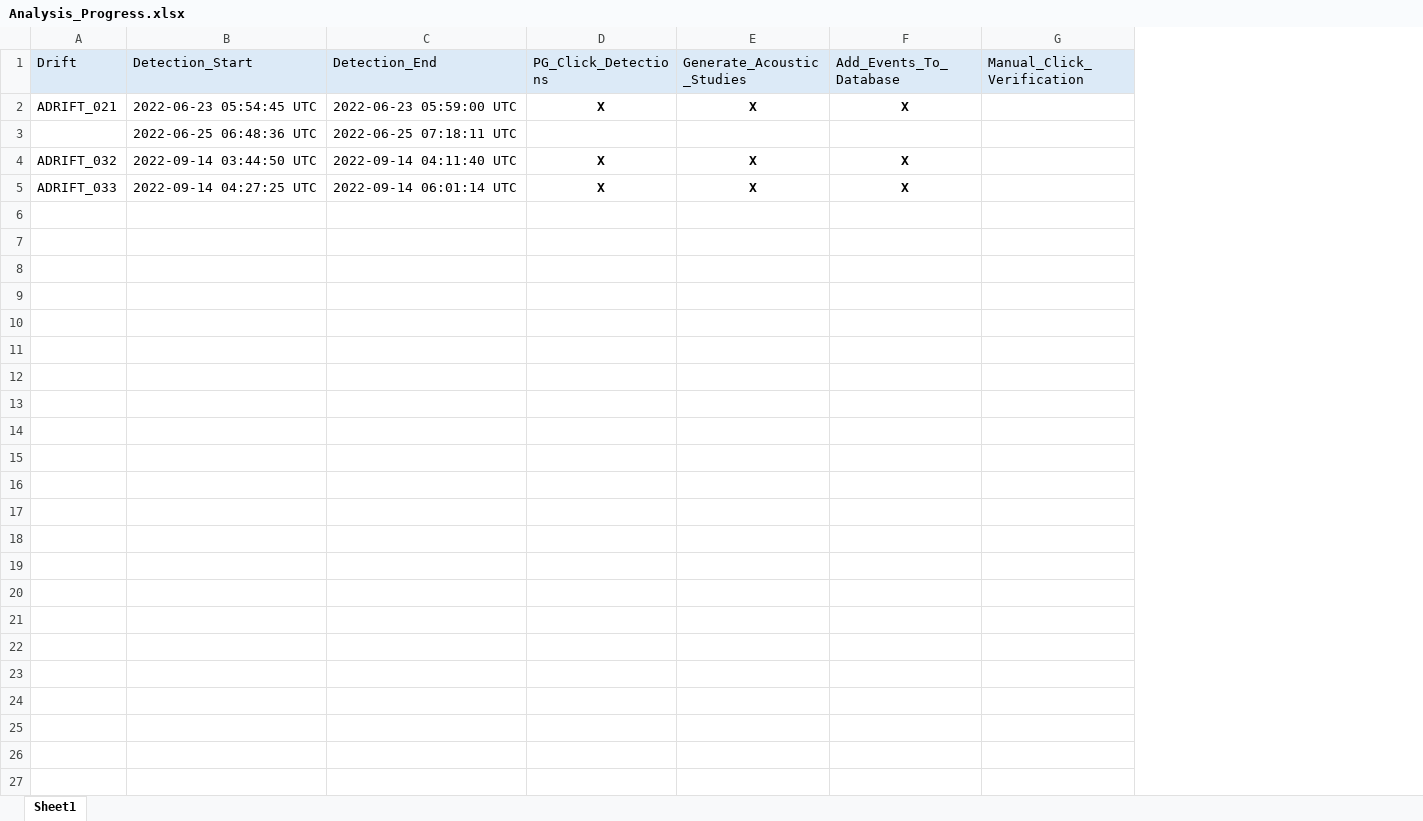
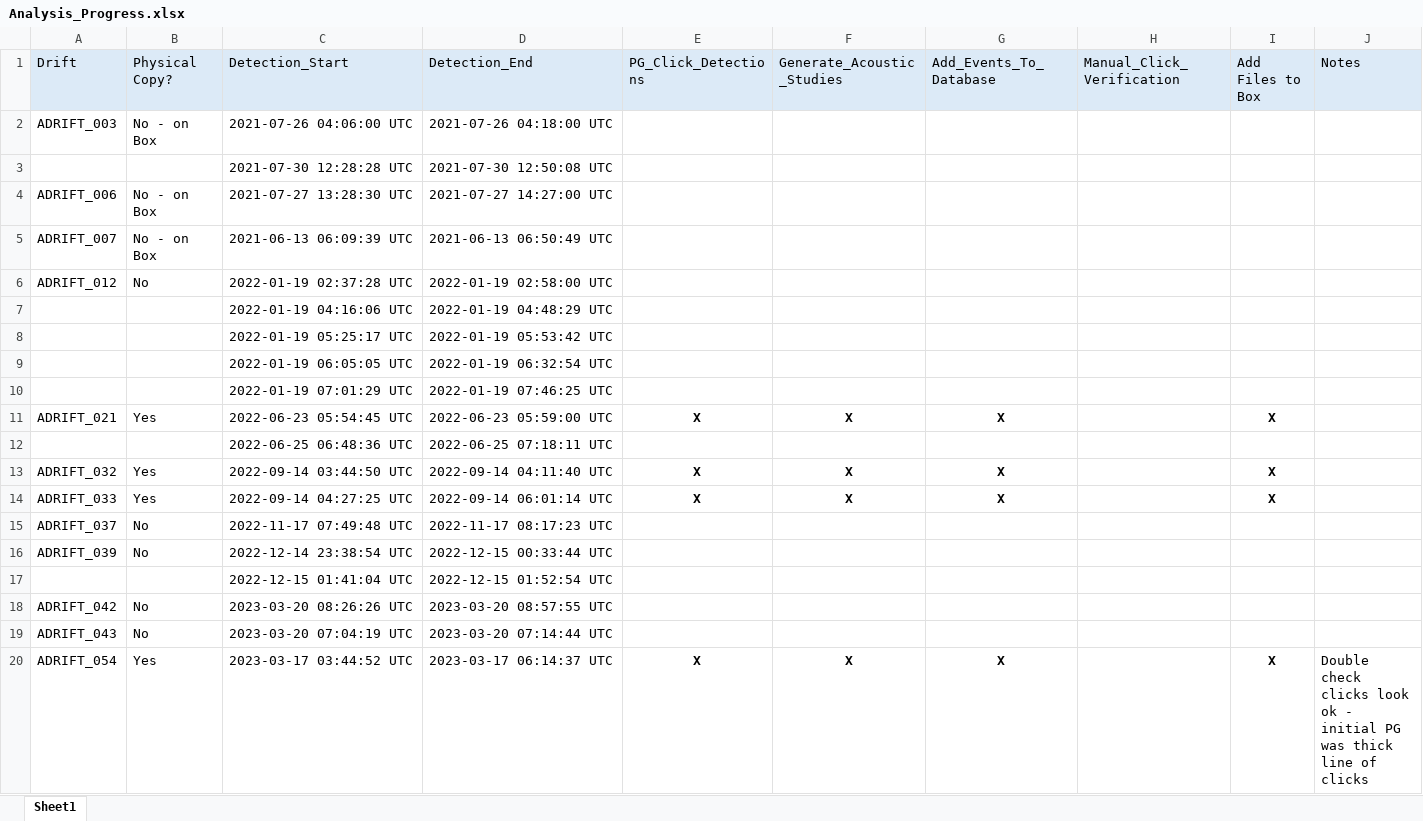
Before and after one commit to asimonis/Rissos_Geographic_Variation, an Excel workbook: Analysis_Progress.xlsx, sheet Sheet1, drawn as a sheet; only a part is shown; values as stored, in another font and other column widths than the file's, no borders; the diff covers the shown part only; the diff names each change by its address in the sheet, - before the commit and + after, or states it on an @@ line.

Commit message:
Update Analysis_Progress.xlsx

```diff
--- a/Analysis_Progress.xlsx (sheet Sheet1)
+++ b/Analysis_Progress.xlsx (sheet Sheet1)
+column B (Physical Copy?), rows 11-14: Yes |  | Yes | Yes
+column I (Add Files to Box), rows 11-14: X |  | X | X
+column J (Notes), empty
+row 2: ADRIFT_003 | No - on Box | 2021-07-26 04:06:00 UTC | 2021-07-26 04:18:00 UTC
+row 3:  |  | 2021-07-30 12:28:28 UTC | 2021-07-30 12:50:08 UTC
+row 4: ADRIFT_006 | No - on Box | 2021-07-27 13:28:30 UTC | 2021-07-27 14:27:00 UTC
+row 5: ADRIFT_007 | No - on Box | 2021-06-13 06:09:39 UTC | 2021-06-13 06:50:49 UTC
+row 6: ADRIFT_012 | No | 2022-01-19 02:37:28 UTC | 2022-01-19 02:58:00 UTC
+row 7:  |  | 2022-01-19 04:16:06 UTC | 2022-01-19 04:48:29 UTC
+row 8:  |  | 2022-01-19 05:25:17 UTC | 2022-01-19 05:53:42 UTC
+row 9:  |  | 2022-01-19 06:05:05 UTC | 2022-01-19 06:32:54 UTC
+row 10:  |  | 2022-01-19 07:01:29 UTC | 2022-01-19 07:46:25 UTC
+row 15: ADRIFT_037 | No | 2022-11-17 07:49:48 UTC | 2022-11-17 08:17:23 UTC
+row 16: ADRIFT_039 | No | 2022-12-14 23:38:54 UTC | 2022-12-15 00:33:44 UTC
+row 17:  |  | 2022-12-15 01:41:04 UTC | 2022-12-15 01:52:54 UTC
+row 18: ADRIFT_042 | No | 2023-03-20 08:26:26 UTC | 2023-03-20 08:57:55 UTC
+row 19: ADRIFT_043 | No | 2023-03-20 07:04:19 UTC | 2023-03-20 07:14:44 UTC
+row 20: ADRIFT_054 | Yes | 2023-03-17 03:44:52 UTC | 2023-03-17 06:14:37 UTC | X | X | X |  | X | Double check clicks look ok - initial PG was thick line of clicks
```
Also changed, not shown: 31 added rows elsewhere in this sheet.
